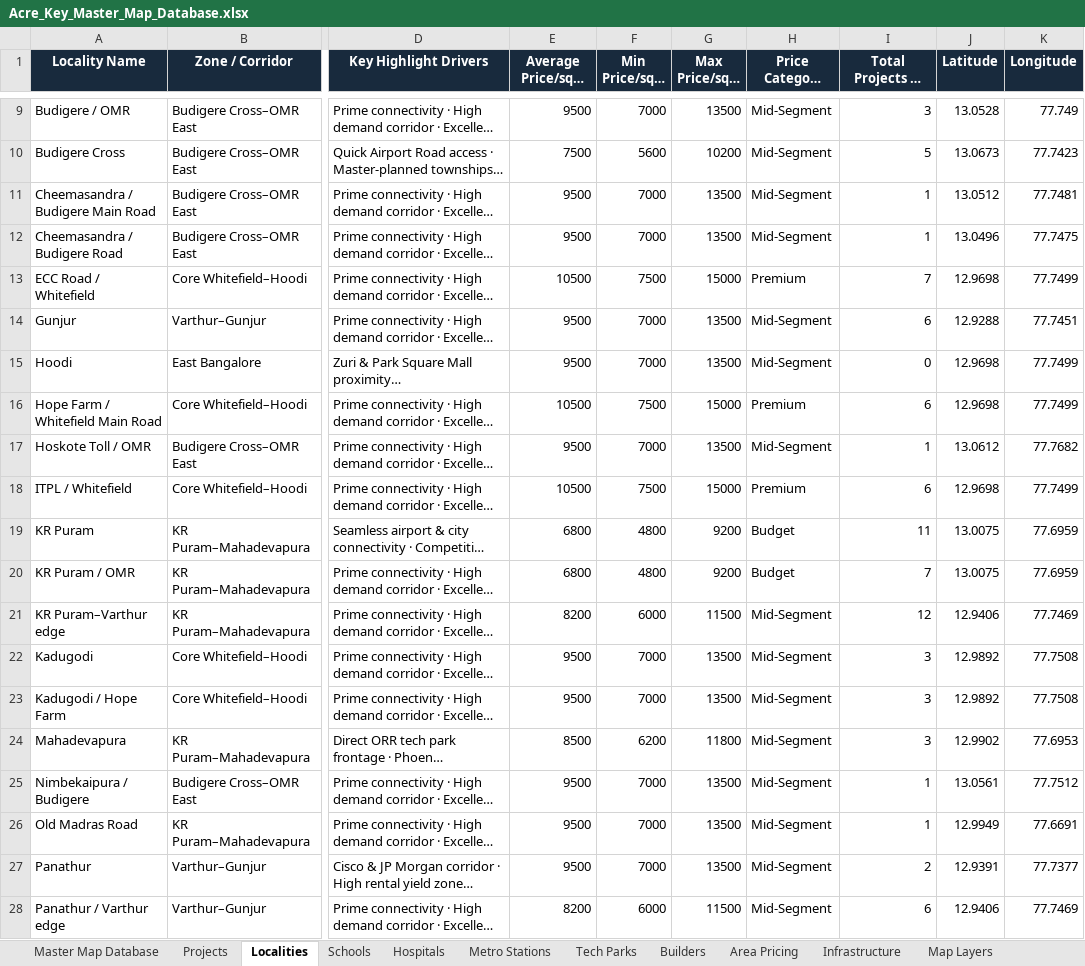
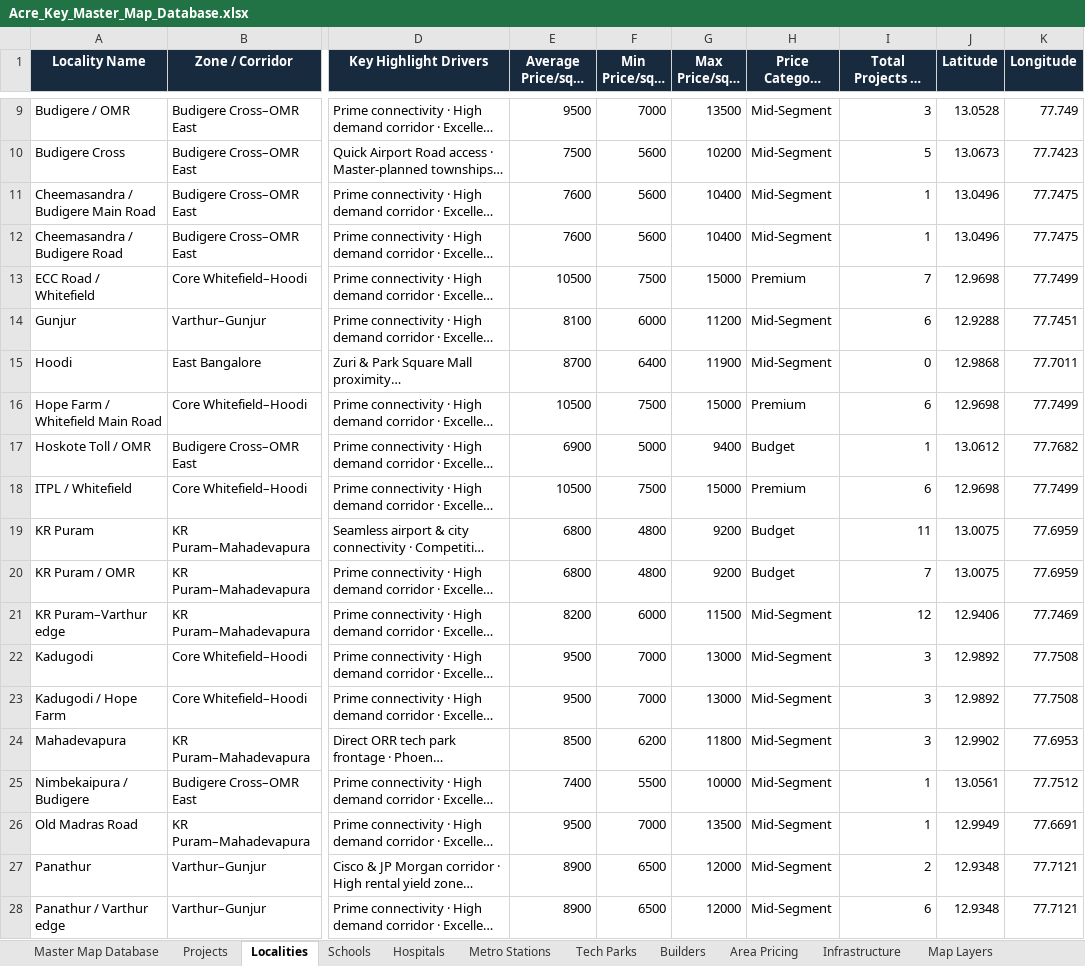
Before and after one commit to arviind-patidar/ank, an Excel workbook: Acre_Key_Master_Map_Database.xlsx, sheet Localities, drawn as a sheet; only a part is shown, gaps mark what is left out; long unchanged cells end in …; values as stored, in another font and other column widths than the file's, no borders; the diff covers the shown part only; the diff names each change by its address in the sheet, - before the commit and + after, or states it on an @@ line.

```diff
--- a/Acre_Key_Master_Map_Database.xlsx (sheet Localities)
+++ b/Acre_Key_Master_Map_Database.xlsx (sheet Localities)
-E11:E12 (Average Price/sqft (₹)): 9500
+E11:E12 (Average Price/sqft (₹)): 7600
-F11:F12 (Min Price/sqft (₹)): 7000
+F11:F12 (Min Price/sqft (₹)): 5600
-G11:G12 (Max Price/sqft (₹)): 13500
+G11:G12 (Max Price/sqft (₹)): 10400
-J11 (Latitude): 13.0512
+J11 (Latitude): 13.0496
-K11 (Longitude): 77.7481
+K11 (Longitude): 77.7475
-E14 (Average Price/sqft (₹)): 9500
+E14 (Average Price/sqft (₹)): 8100
-F14 (Min Price/sqft (₹)): 7000
+F14 (Min Price/sqft (₹)): 6000
-G14 (Max Price/sqft (₹)): 13500
+G14 (Max Price/sqft (₹)): 11200
-E15 (Average Price/sqft (₹)): 9500
+E15 (Average Price/sqft (₹)): 8700
-F15 (Min Price/sqft (₹)): 7000
+F15 (Min Price/sqft (₹)): 6400
-G15 (Max Price/sqft (₹)): 13500
+G15 (Max Price/sqft (₹)): 11900
-J15 (Latitude): 12.9698
+J15 (Latitude): 12.9868
-K15 (Longitude): 77.7499
+K15 (Longitude): 77.7011
-E17 (Average Price/sqft (₹)): 9500
+E17 (Average Price/sqft (₹)): 6900
-F17 (Min Price/sqft (₹)): 7000
+F17 (Min Price/sqft (₹)): 5000
-G17 (Max Price/sqft (₹)): 13500
+G17 (Max Price/sqft (₹)): 9400
-H17 (Price Category Tier): Mid-Segment
+H17 (Price Category Tier): Budget
-G22:G23 (Max Price/sqft (₹)): 13500
+G22:G23 (Max Price/sqft (₹)): 13000
-E25 (Average Price/sqft (₹)): 9500
+E25 (Average Price/sqft (₹)): 7400
-F25 (Min Price/sqft (₹)): 7000
+F25 (Min Price/sqft (₹)): 5500
-G25 (Max Price/sqft (₹)): 13500
+G25 (Max Price/sqft (₹)): 10000
-E27 (Average Price/sqft (₹)): 9500
+E27 (Average Price/sqft (₹)): 8900
-F27 (Min Price/sqft (₹)): 7000
+F27 (Min Price/sqft (₹)): 6500
-G27 (Max Price/sqft (₹)): 13500
+G27 (Max Price/sqft (₹)): 12000
-J27 (Latitude): 12.9391
+J27 (Latitude): 12.9348
-K27 (Longitude): 77.7377
+K27 (Longitude): 77.7121
-E28 (Average Price/sqft (₹)): 8200
+E28 (Average Price/sqft (₹)): 8900
-F28 (Min Price/sqft (₹)): 6000
+F28 (Min Price/sqft (₹)): 6500
-G28 (Max Price/sqft (₹)): 11500
+G28 (Max Price/sqft (₹)): 12000
-J28 (Latitude): 12.9406
+J28 (Latitude): 12.9348
-K28 (Longitude): 77.7469
+K28 (Longitude): 77.7121
```
Also changed, not shown: 38 edited cells elsewhere in this sheet, sheet Area Pricing, sheet Master Map Database, sheet Builders, 1 other file.
